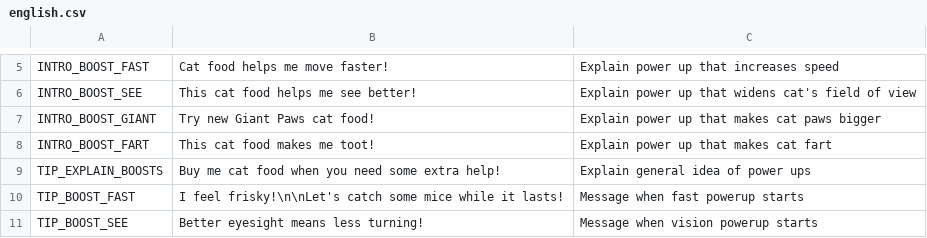
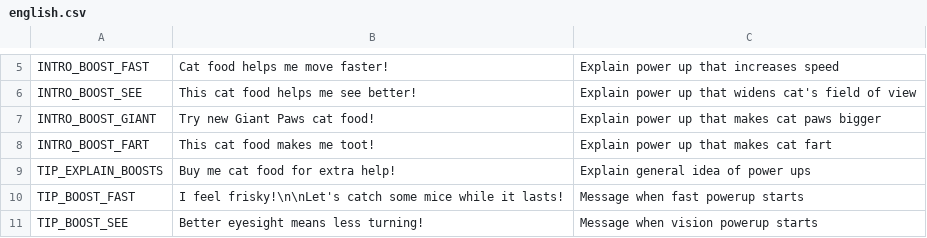
Before and after one commit to DougLazyAngus/lazyAngus, a CSV file: LazyAngus/Assets/Resources/Strings/english.csv, drawn as a sheet; only a part is shown, gaps mark what is left out.

```diff
--- a/LazyAngus/Assets/Resources/Strings/english.csv
+++ b/LazyAngus/Assets/Resources/Strings/english.csv
@@ -8,3 +8,3 @@ INTRO_BOOST_GIANT,"Try new Giant Paws cat food!","Explain power up that makes ca
 INTRO_BOOST_FART,"This cat food makes me toot!","Explain power up that makes cat fart"
-TIP_EXPLAIN_BOOSTS,"Buy me cat food when you need some extra help!","Explain general idea of power ups"
+TIP_EXPLAIN_BOOSTS,"Buy me cat food for extra help!","Explain general idea of power ups"
 TIP_BOOST_FAST,"I feel frisky!\n\nLet's catch some mice while it lasts!","Message when fast powerup starts"
```
Also changed, not shown: 3 other files.
